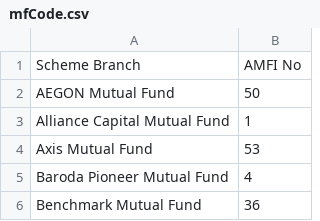
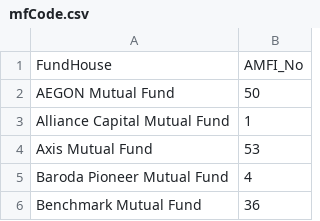
Before and after one commit to Sr-vZ/navTracker, a CSV file: mfCode.csv, drawn as a sheet; only a part is shown.

Commit message:
tried pythrust didn't work and added scheme list and fundhouse list

```diff
--- a/mfCode.csv
+++ b/mfCode.csv
@@ -1,2 +1,2 @@
-Scheme Branch,AMFI No
+FundHouse,AMFI_No
 AEGON Mutual Fund,50
```
Also changed, not shown: 2 other files.
